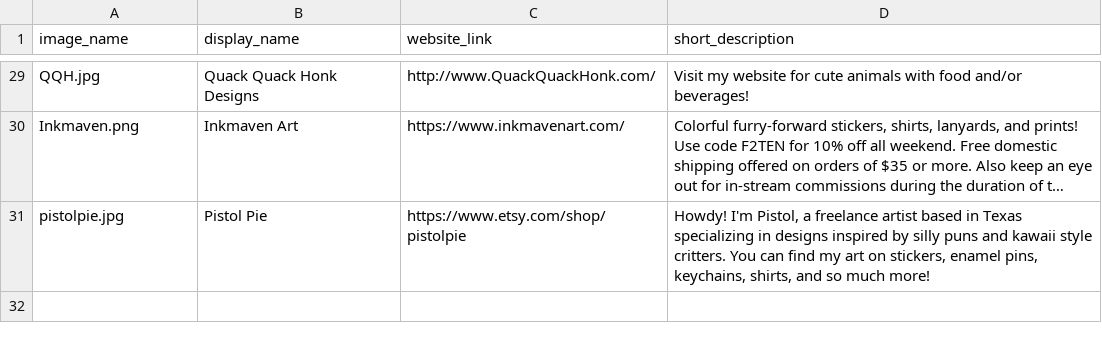
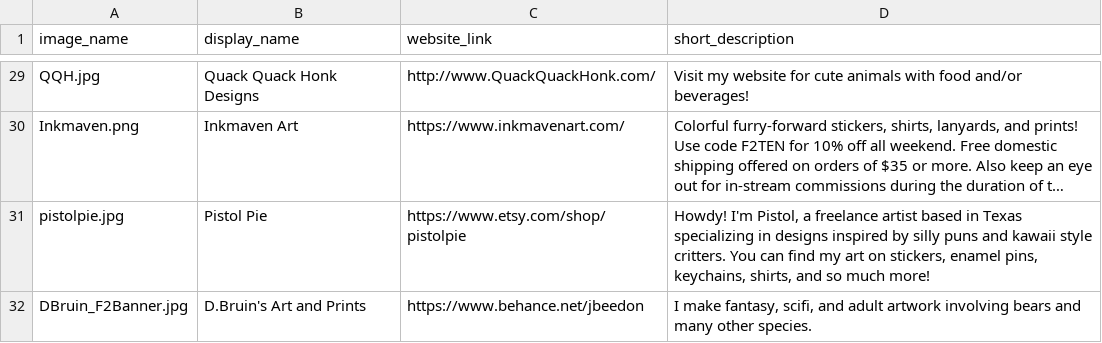
Before and after one commit to daattali/beautiful-jekyll, a CSV file: _data/dealers.csv, drawn as a sheet; only a part is shown, gaps mark what is left out; long unchanged cells end in …; the diff names each change by its address in the sheet, - before the commit and + after, or states it on an @@ line.

Commit message:
add dealer d bruin

```diff
--- a/_data/dealers.csv
+++ b/_data/dealers.csv
+row 32: DBruin_F2Banner.jpg | D.Bruin's Art and Prints | https://www.behance.net/jbeedon | I make fantasy, scifi, and adult artwork involving bears and many other species.
```
Also changed, not shown: 1 other file.
